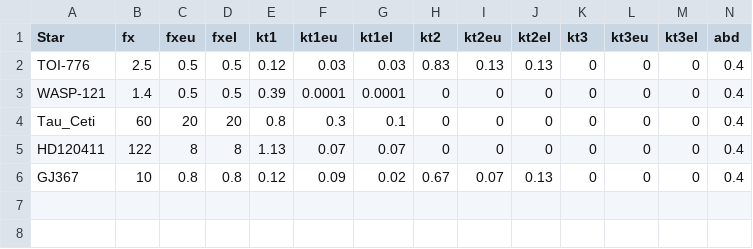
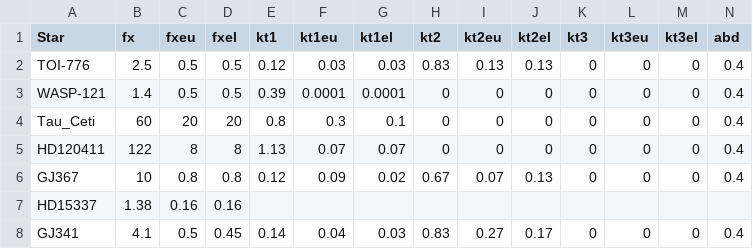
Before and after one commit to davidjwilson/JWST-UV-SEDs, a CSV file: x-ray/mMEATS_xray_models.csv, drawn as a sheet; only a part is shown; rows hold the shown columns only; the diff names each change by its address in the sheet, - before the commit and + after, or states it on an @@ line.

```diff
--- a/x-ray/mMEATS_xray_models.csv
+++ b/x-ray/mMEATS_xray_models.csv
+row 7: HD15337 | 1.38 | 0.16 | 0.16
+row 8: GJ341 | 4.1 | 0.5 | 0.45 | 0.14 | 0.04 | 0.03 | 0.83 | 0.27 | 0.17 | 0 | 0 | 0 | 0.4
```
Also changed, not shown: 10 other files.
